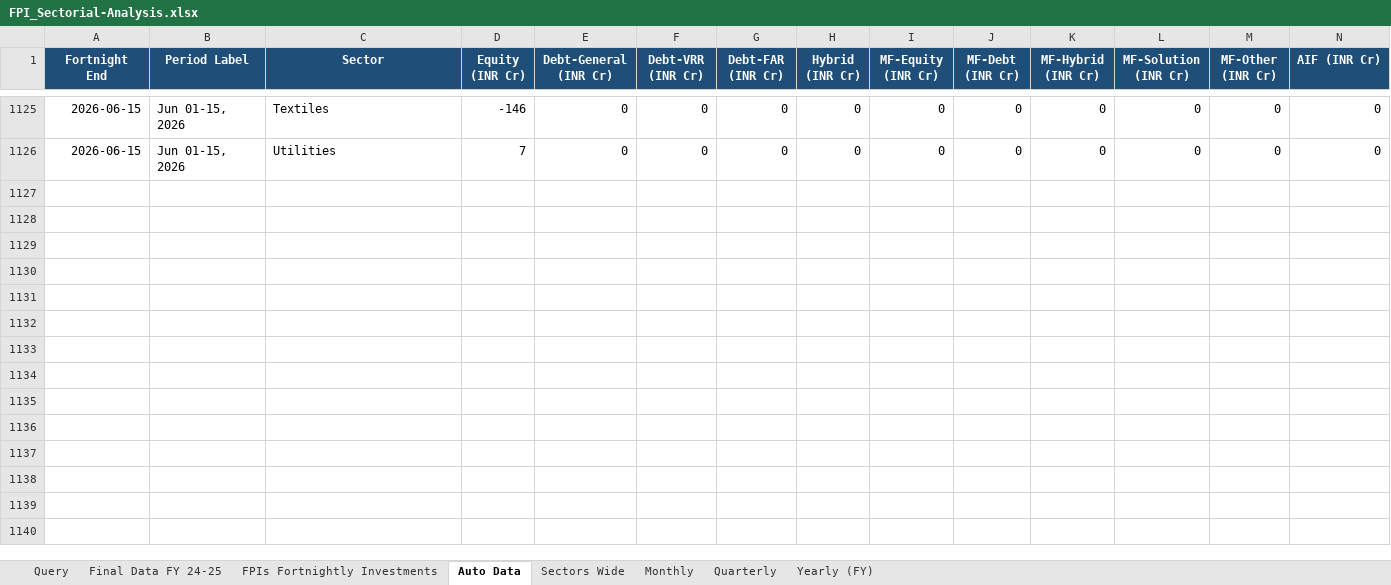
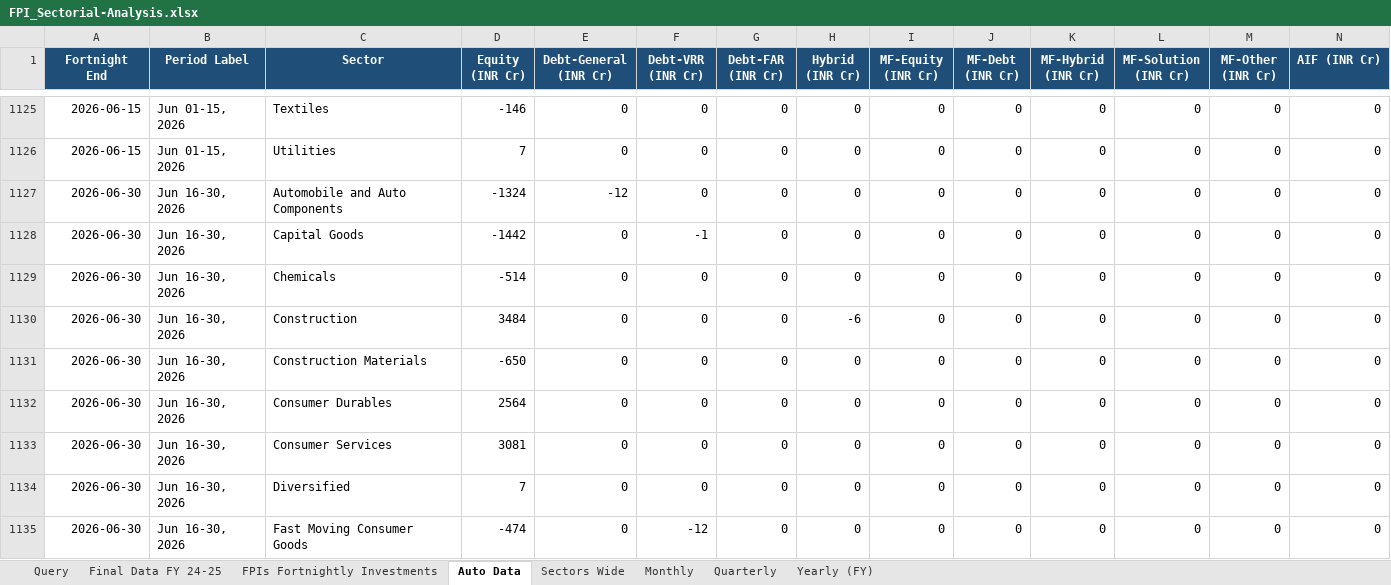
Before and after one commit to anki1007/scanX, an Excel workbook: FPI/FPI_Sectorial-Analysis.xlsx, sheet Auto Data, drawn as a sheet; only a part is shown, gaps mark what is left out; values as stored, in another font and other column widths than the file's, no borders; rows hold the shown columns only; the diff covers the shown part only; the diff names each change by its address in the sheet, - before the commit and + after, or states it on an @@ line.

Commit message:
data: cloud refresh 2026-07-06T16:06:03Z

```diff
--- a/FPI/FPI_Sectorial-Analysis.xlsx (sheet Auto Data)
+++ b/FPI/FPI_Sectorial-Analysis.xlsx (sheet Auto Data)
+row 1127: 2026-06-30 | Jun 16-30, 2026 | Automobile and Auto Components | -1324 | -12 | 0 | 0 | 0 | 0 | 0 | 0 | 0 | 0 | 0
+row 1128: 2026-06-30 | Jun 16-30, 2026 | Capital Goods | -1442 | 0 | -1 | 0 | 0 | 0 | 0 | 0 | 0 | 0 | 0
+row 1129: 2026-06-30 | Jun 16-30, 2026 | Chemicals | -514 | 0 | 0 | 0 | 0 | 0 | 0 | 0 | 0 | 0 | 0
+row 1130: 2026-06-30 | Jun 16-30, 2026 | Construction | 3484 | 0 | 0 | 0 | -6 | 0 | 0 | 0 | 0 | 0 | 0
+row 1131: 2026-06-30 | Jun 16-30, 2026 | Construction Materials | -650 | 0 | 0 | 0 | 0 | 0 | 0 | 0 | 0 | 0 | 0
+row 1132: 2026-06-30 | Jun 16-30, 2026 | Consumer Durables | 2564 | 0 | 0 | 0 | 0 | 0 | 0 | 0 | 0 | 0 | 0
+row 1133: 2026-06-30 | Jun 16-30, 2026 | Consumer Services | 3081 | 0 | 0 | 0 | 0 | 0 | 0 | 0 | 0 | 0 | 0
+row 1134: 2026-06-30 | Jun 16-30, 2026 | Diversified | 7 | 0 | 0 | 0 | 0 | 0 | 0 | 0 | 0 | 0 | 0
+row 1135: 2026-06-30 | Jun 16-30, 2026 | Fast Moving Consumer Goods | -474 | 0 | -12 | 0 | 0 | 0 | 0 | 0 | 0 | 0 | 0
```
Also changed, not shown: 15 added rows elsewhere in this sheet, sheet Yearly (FY), sheet Quarterly, sheet Monthly, sheet Sectors Wide, sheet FPIs Fortnightly Investments, hidden cells, charts or pictures, 32 other files.
